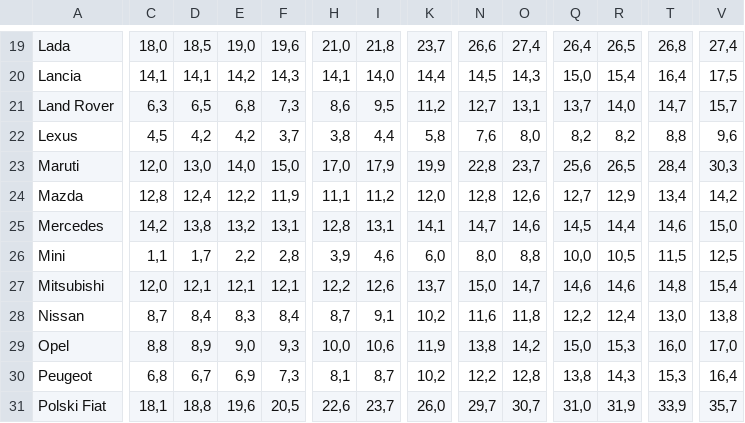
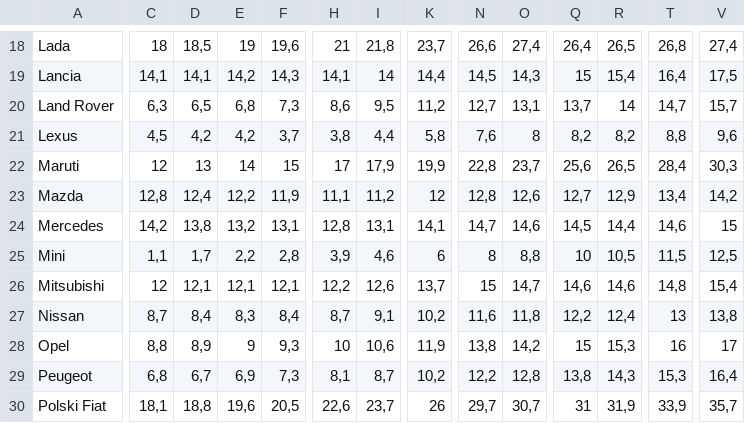
Before and after one commit to NemodaMark/kozuti-Gepjarmuvek, a CSV file: kozutiGepjarmuvek/kozutiGepjarmuvek/atlageletkor.csv, drawn as a sheet; only a part is shown, gaps mark what is left out; addresses are those after the commit; the diff covers the shown part only; the diff names each change by its address in the sheet, - before the commit and + after, or states it on an @@ line.

```diff
--- a/kozutiGepjarmuvek/kozutiGepjarmuvek/atlageletkor.csv
+++ b/kozutiGepjarmuvek/kozutiGepjarmuvek/atlageletkor.csv
-C18: 18,0
+C18: 18
-E18: 19,0
+E18: 19
-H18: 21,0
+H18: 21
-I19: 14,0
+I19: 14
-Q19: 15,0
+Q19: 15
-R20: 14,0
+R20: 14
-O21: 8,0
+O21: 8
-C22: 12,0
+C22: 12
-D22: 13,0
+D22: 13
-E22: 14,0
+E22: 14
-F22: 15,0
+F22: 15
-H22: 17,0
+H22: 17
-K23: 12,0
+K23: 12
-V24: 15,0
+V24: 15
-K25: 6,0
+K25: 6
-N25: 8,0
+N25: 8
-Q25: 10,0
+Q25: 10
-C26: 12,0
+C26: 12
-N26: 15,0
+N26: 15
-T27: 13,0
+T27: 13
-E28: 9,0
+E28: 9
-H28: 10,0
+H28: 10
-Q28: 15,0
+Q28: 15
-T28: 16,0
+T28: 16
-V28: 17,0
+V28: 17
-K30: 26,0
+K30: 26
-Q30: 31,0
+Q30: 31
```
Also changed, not shown: 1 removed row and 57 edited cells elsewhere in this file, 1 other file.
